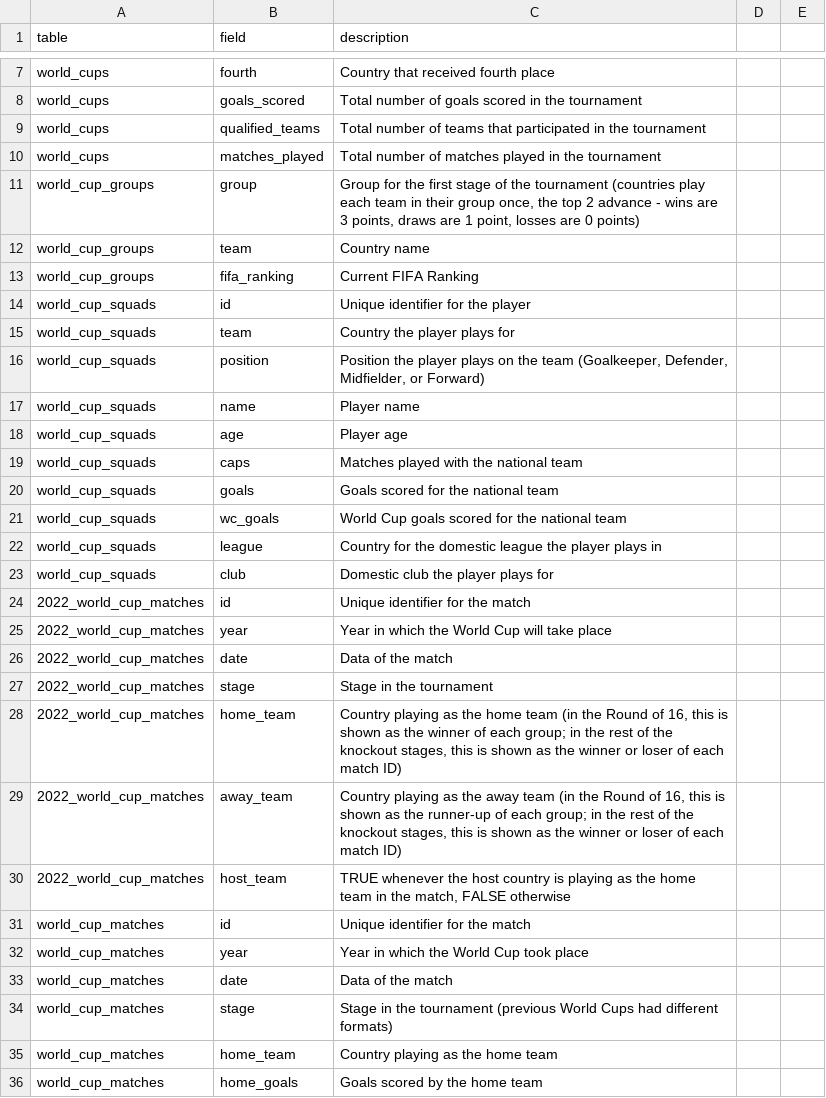
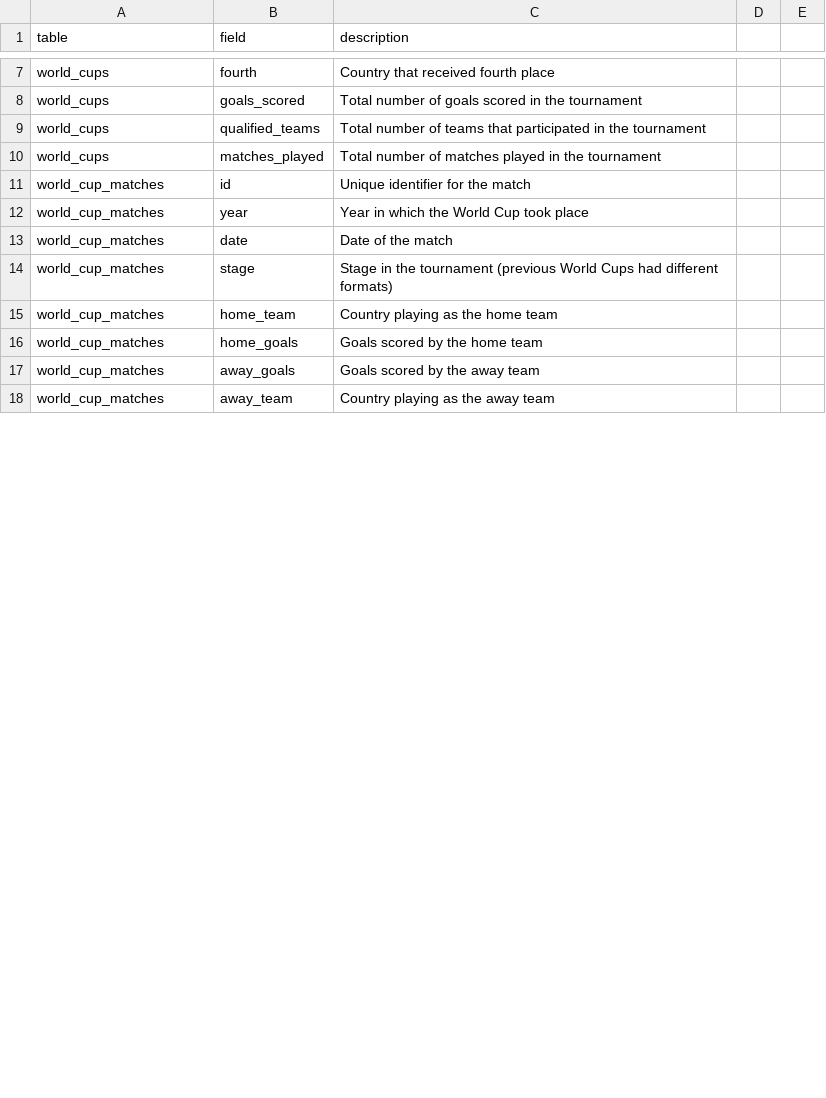
Before and after one commit to FalahHadziqul/mas-mas-cleaning-service, a CSV file: data_dictionary.csv, drawn as a sheet; only a part is shown, gaps mark what is left out; the shorter side is filled out with more unchanged rows; the diff covers the shown part only.

Commit message:
adjusted doc for only used data, and indo version

```diff
--- a/data_dictionary.csv
+++ b/data_dictionary.csv
@@ -10,25 +10,5 @@ world_cups,qualified_teams,Total number of teams that participated in the tourna
 world_cups,matches_played,Total number of matches played in the tournament
-world_cup_groups,group,"Group for the first stage of the tournament (countries play each team in their group once, the top 2 advance - wins are 3 points, draws are 1 point, losses are 0 points)"
-world_cup_groups,team,Country name
-world_cup_groups,fifa_ranking,Current FIFA Ranking
-world_cup_squads,id,Unique identifier for the player
-world_cup_squads,team,Country the player plays for
-world_cup_squads,position,"Position the player plays on the team (Goalkeeper, Defender, Midfielder, or Forward)"
-world_cup_squads,name,Player name
-world_cup_squads,age,Player age
-world_cup_squads,caps,Matches played with the national team
-world_cup_squads,goals,Goals scored for the national team
-world_cup_squads,wc_goals,World Cup goals scored for the national team
-world_cup_squads,league,Country for the domestic league the player plays in
-world_cup_squads,club,Domestic club the player plays for
-2022_world_cup_matches,id,Unique identifier for the match
-2022_world_cup_matches,year,Year in which the World Cup will take place
-2022_world_cup_matches,date,Data of the match
-2022_world_cup_matches,stage,Stage in the tournament
-2022_world_cup_matches,home_team,"Country playing as the home team (in the Round of 16, this is shown as the winner of each group; in the rest of the knockout stages, this is shown as the winner or loser of each match ID)"
-2022_world_cup_matches,away_team,"Country playing as the away team  (in the Round of 16, this is shown as the runner-up of each group; in the rest of the knockout stages, this is shown as the winner or loser of each match ID)"
-2022_world_cup_matches,host_team,"TRUE whenever the host country is playing as the home team in the match, FALSE otherwise"
 world_cup_matches,id,Unique identifier for the match
 world_cup_matches,year,Year in which the World Cup took place
-world_cup_matches,date,Data of the match
+world_cup_matches,date,Date of the match
 world_cup_matches,stage,Stage in the tournament (previous World Cups had different formats)
```
Also changed, not shown: 13 added rows and 4 edited cells elsewhere in this file, 1 other file.
